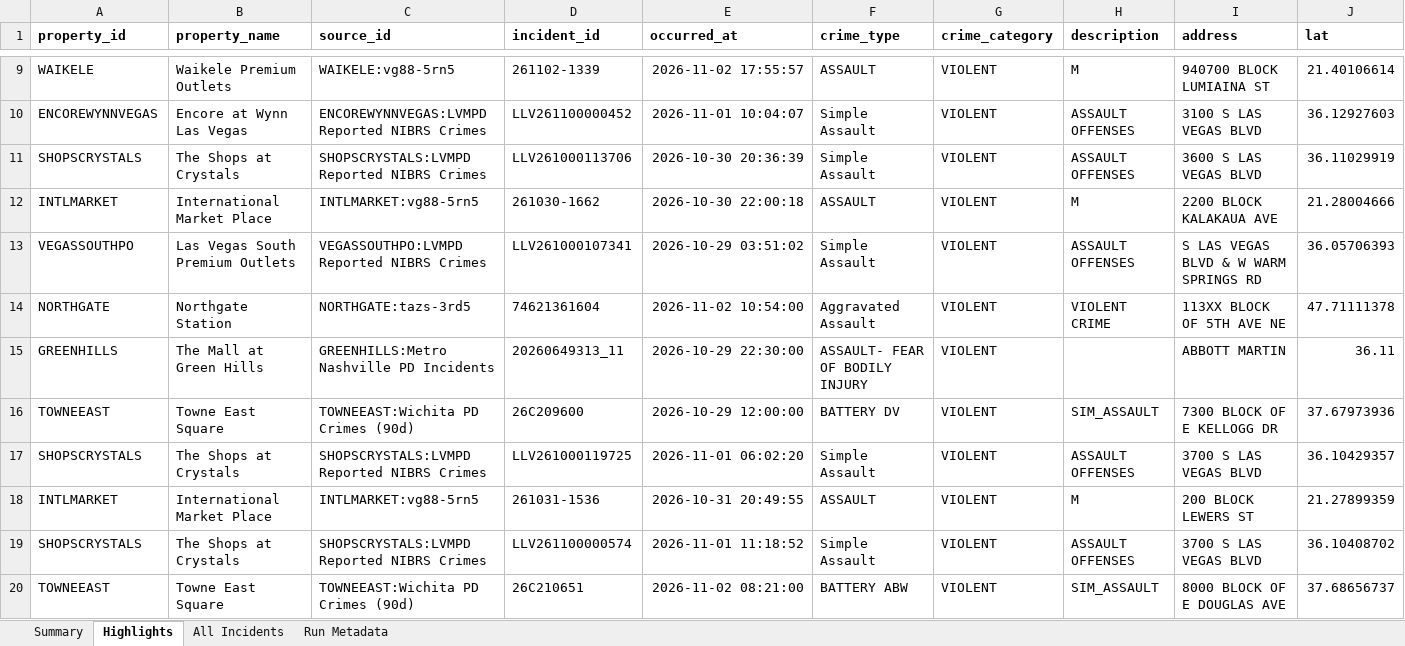
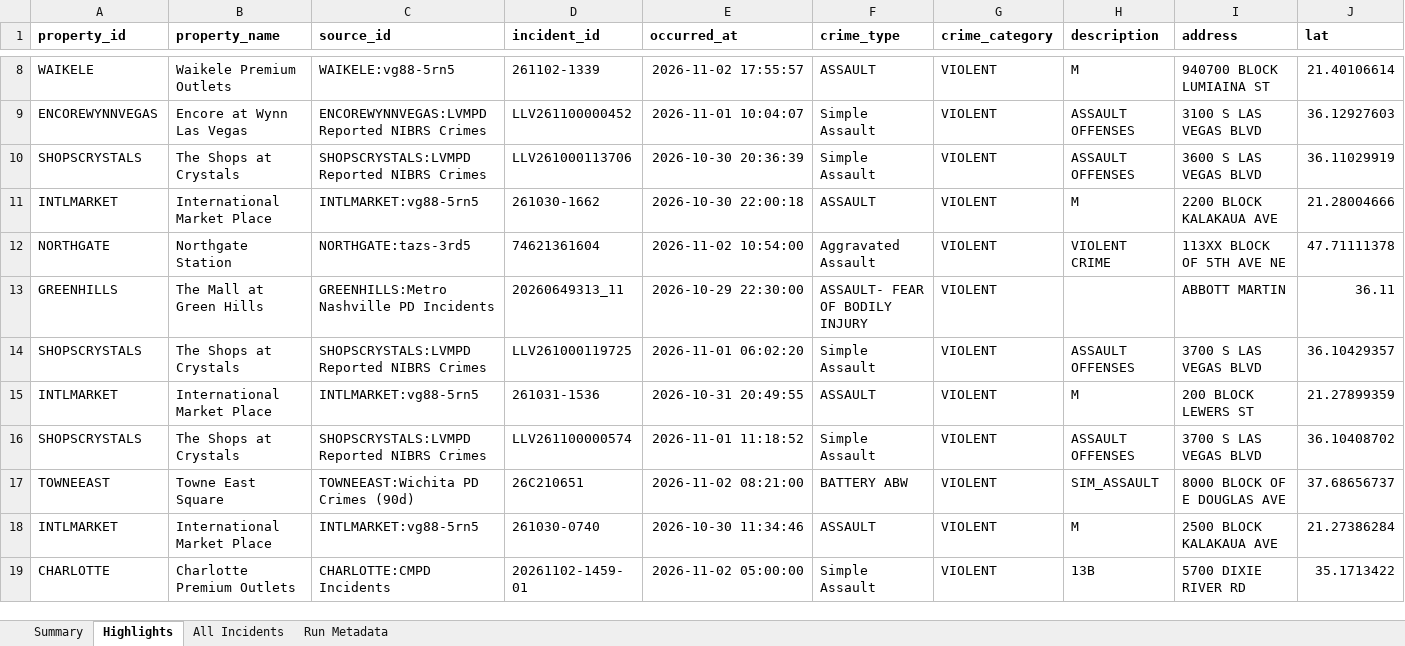
Before and after one commit to lordnader2002-sudo/Blotter_Reports, an Excel workbook: reports/latest/blotter_report.xlsx, sheet Highlights, drawn as a sheet; only a part is shown, gaps mark what is left out; the shorter side is filled out with more unchanged rows; values as stored, in another font and other column widths than the file's, no borders; removed rows and columns are numbered as before the commit, all else as after; rows hold the shown columns only; the diff covers the shown part only; the diff names each change by its address in the sheet, - before the commit and + after, or states it on an @@ line.

```diff
--- a/reports/latest/blotter_report.xlsx (sheet Highlights)
+++ b/reports/latest/blotter_report.xlsx (sheet Highlights)
-row 13: VEGASSOUTHPO | Las Vegas South Premium Outlets | VEGASSOUTHPO:LVMPD Reported NIBRS Crimes | LLV261000107341 | 2026-10-29 03:51:02 | Simple Assault | VIOLENT | ASSAULT OFFENSES | S LAS VEGAS BLVD & W WARM SPRINGS RD | 36.05706393
-row 16: TOWNEEAST | Towne East Square | TOWNEEAST:Wichita PD Crimes (90d) | 26C209600 | 2026-10-29 12:00:00 | BATTERY DV | VIOLENT | SIM_ASSAULT | 7300 BLOCK OF E KELLOGG DR | 37.67973936
```
Also changed, not shown: 4 added rows and 2 removed rows elsewhere in this sheet, sheet All Incidents, sheet Summary, sheet Run Metadata, 7 other files.
